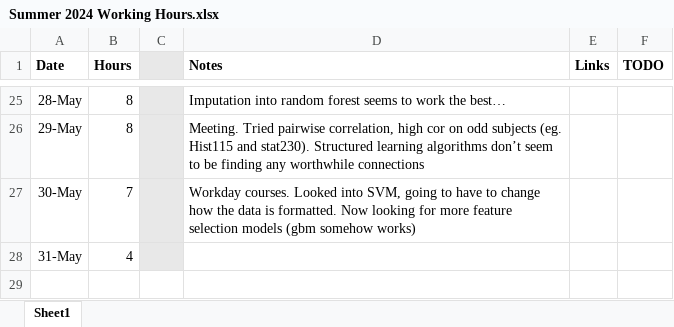
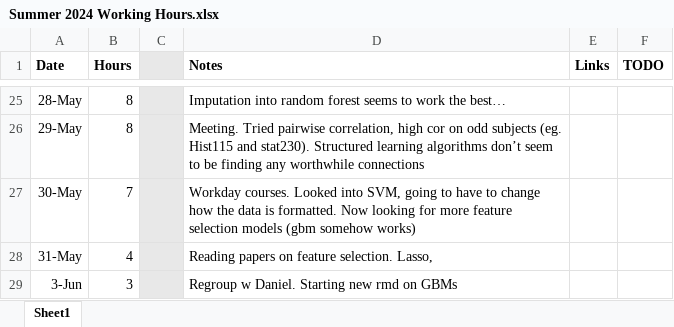
Before and after one commit to RossCoop/UBCO-Grade-Prediction, an Excel workbook: Summer 2024 Working Hours.xlsx, sheet Sheet1, drawn as a sheet; only a part is shown, gaps mark what is left out; values as stored, in another font and other column widths than the file's, no borders; the diff names each change by its address in the sheet, - before the commit and + after, or states it on an @@ line.

Commit message:
starting new rmd on GBMs

```diff
--- a/Summer 2024 Working Hours.xlsx (sheet Sheet1)
+++ b/Summer 2024 Working Hours.xlsx (sheet Sheet1)
-D28 (Notes): (empty)
+D28 (Notes): Reading papers on feature selection. Lasso,
+row 29: 3-Jun | 3 |  | Regroup w Daniel. Starting new rmd on GBMs
```
Also changed, not shown: 4 other files.
